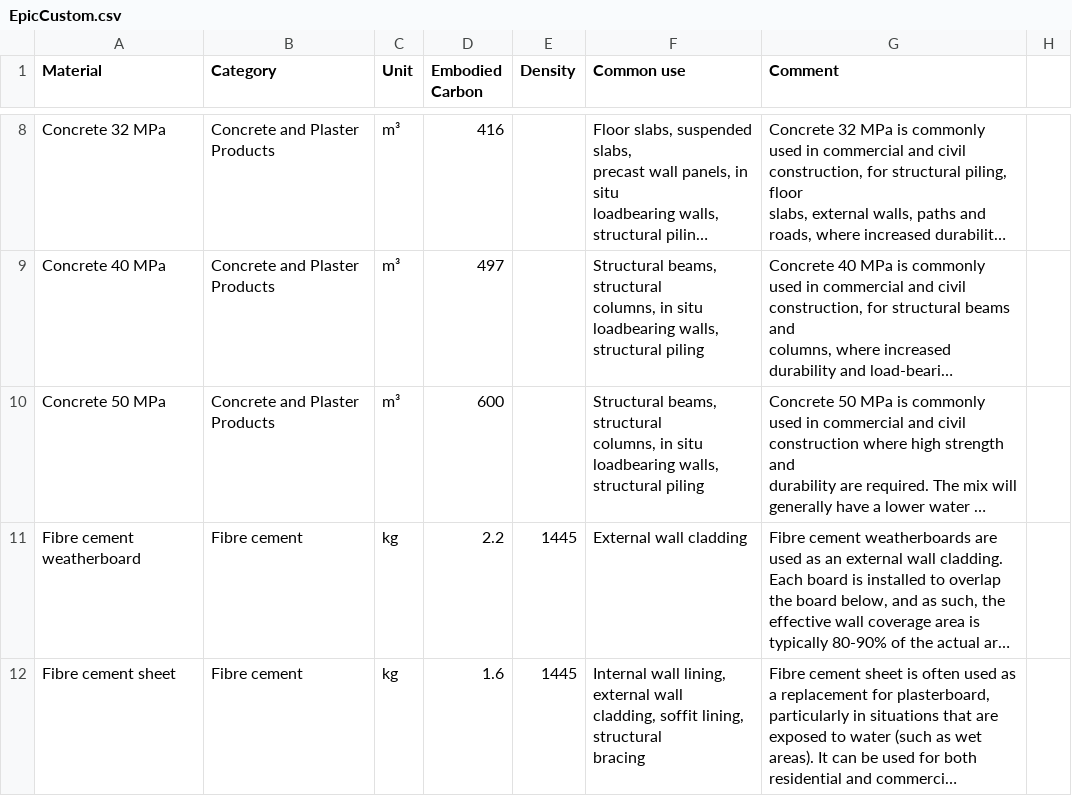
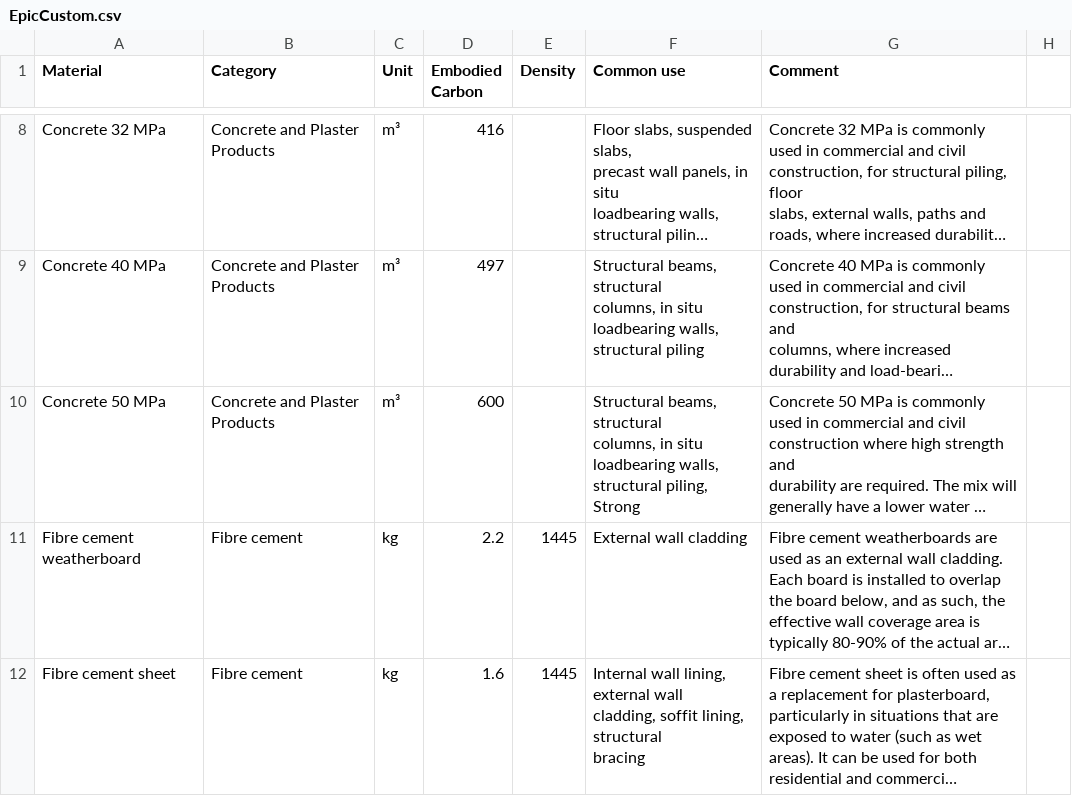
Before and after one commit to KarsonKKC/FADA3030, a CSV file: EpicCustom.csv, drawn as a sheet; only a part is shown, gaps mark what is left out; long unchanged cells end in …; ↵ is a line break in a cell; the diff names each change by its address in the sheet, - before the commit and + after, or states it on an @@ line.

```diff
--- a/EpicCustom.csv
+++ b/EpicCustom.csv
-F10 (Common use): …walls, ↵ structural piling
+F10 (Common use): …walls, ↵ structural piling, Strong
```
Also changed, not shown: 7 other files.
